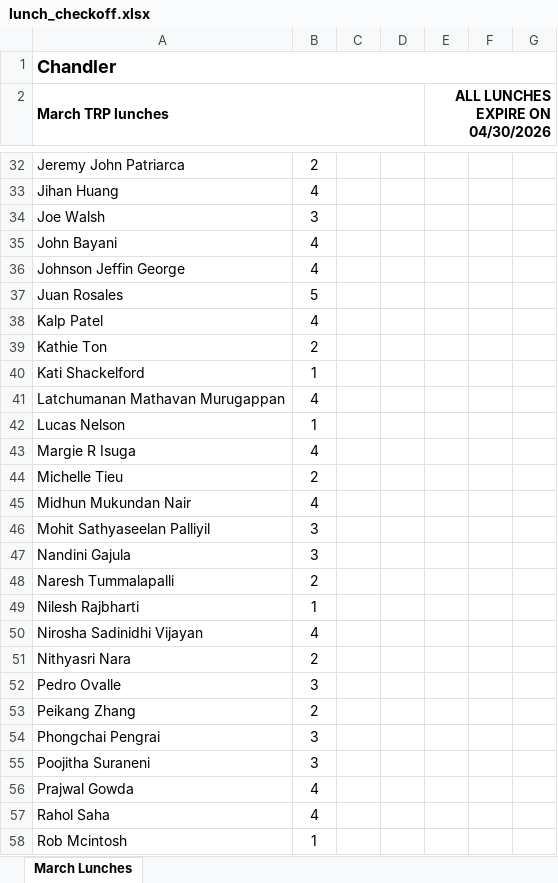
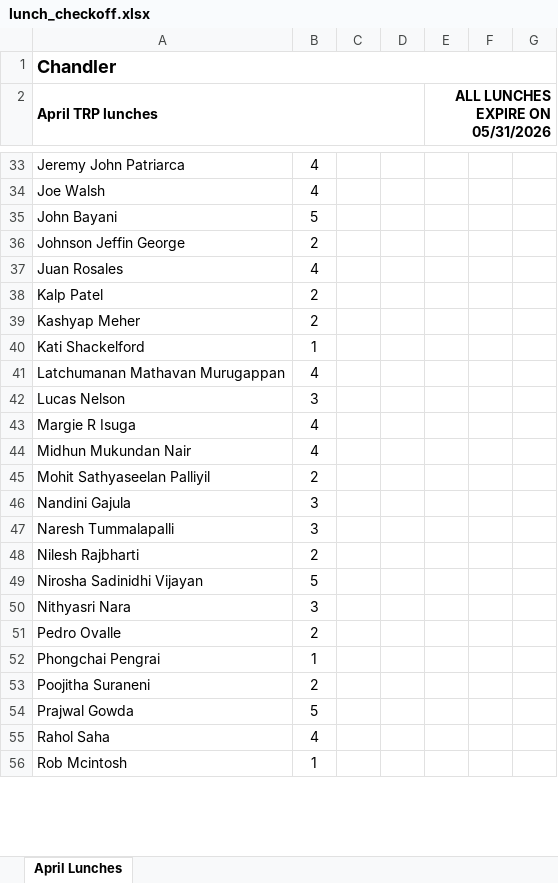
Before and after one commit to gabriellemarch/trp-benefits-automation, an Excel workbook: outputs/lunch_checkoff.xlsx, sheet April Lunches, drawn as a sheet; only a part is shown, gaps mark what is left out; values as stored, in another font and other column widths than the file's, no borders; removed rows and columns are numbered as before the commit, all else as after; the diff covers the shown part only; the diff names each change by its address in the sheet, - before the commit and + after, or states it on an @@ line.

```diff
--- a/outputs/lunch_checkoff.xlsx (sheet April Lunches)
+++ b/outputs/lunch_checkoff.xlsx (sheet April Lunches)
-sheet tab: March Lunches
+sheet tab: April Lunches
-A2: March TRP lunches
+A2: April TRP lunches
-E2: ALL LUNCHES EXPIRE ON 04/30/2026
+E2: ALL LUNCHES EXPIRE ON 05/31/2026
-B33: 2
+B33: 4
-row 33: Jihan Huang | 4
-B34: 3
+B34: 4
-B35: 4
+B35: 5
-B36: 4
+B36: 2
-B37: 5
+B37: 4
-B38: 4
+B38: 2
-A39 (April TRP lunches): Kathie Ton
+A39 (April TRP lunches): Kashyap Meher
-B42: 1
+B42: 3
-row 44: Michelle Tieu | 2
-B45: 3
+B45: 2
-B47: 2
+B47: 3
-B48: 1
+B48: 2
-B49: 4
+B49: 5
-B50: 2
+B50: 3
-B51: 3
+B51: 2
-row 53: Peikang Zhang | 2
-B52: 3
+B52: 1
-B53: 3
+B53: 2
-B54: 4
+B54: 5
```
Also changed, not shown: 2 added rows, 3 removed rows and 21 edited cells elsewhere in this sheet, 8 other files.
